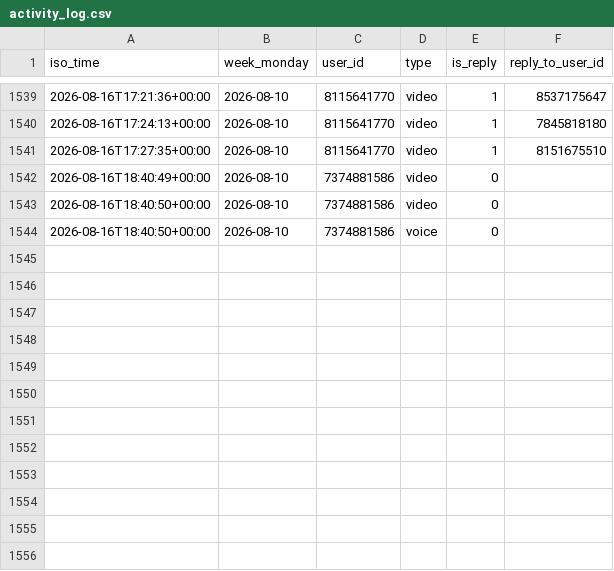
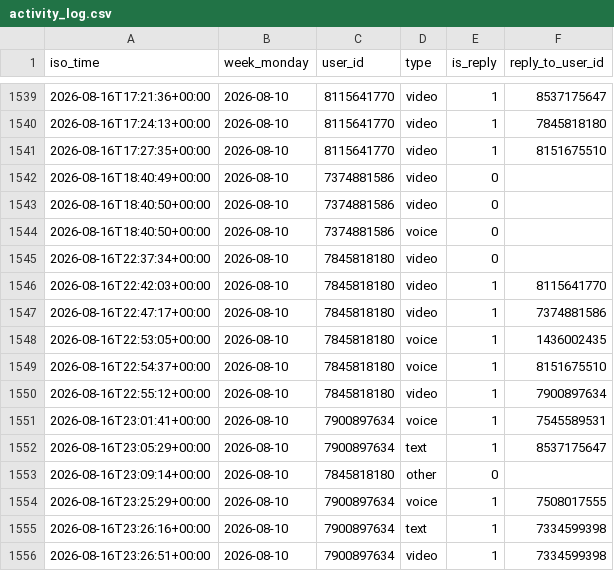
Before and after one commit to Mehinewe/weekly-topic-telegram, a CSV file: activity_log.csv, drawn as a sheet; only a part is shown, gaps mark what is left out.

```diff
--- a/activity_log.csv
+++ b/activity_log.csv
@@ -1544 +1544,13 @@ iso_time,week_monday,user_id,type,is_reply,reply_to_user_id
 2026-08-16T18:40:50+00:00,2026-08-10,7374881586,voice,0,
+2026-08-16T22:37:34+00:00,2026-08-10,7845818180,video,0,
+2026-08-16T22:42:03+00:00,2026-08-10,7845818180,video,1,8115641770
+2026-08-16T22:47:17+00:00,2026-08-10,7845818180,video,1,7374881586
+2026-08-16T22:53:05+00:00,2026-08-10,7845818180,voice,1,1436002435
+2026-08-16T22:54:37+00:00,2026-08-10,7845818180,voice,1,8151675510
+2026-08-16T22:55:12+00:00,2026-08-10,7845818180,video,1,7900897634
+2026-08-16T23:01:41+00:00,2026-08-10,7900897634,voice,1,7545589531
+2026-08-16T23:05:29+00:00,2026-08-10,7900897634,text,1,8537175647
+2026-08-16T23:09:14+00:00,2026-08-10,7845818180,other,0,
+2026-08-16T23:25:29+00:00,2026-08-10,7900897634,voice,1,7508017555
+2026-08-16T23:26:16+00:00,2026-08-10,7900897634,text,1,7334599398
+2026-08-16T23:26:51+00:00,2026-08-10,7900897634,video,1,7334599398
```
Also changed, not shown: 1 other file.
